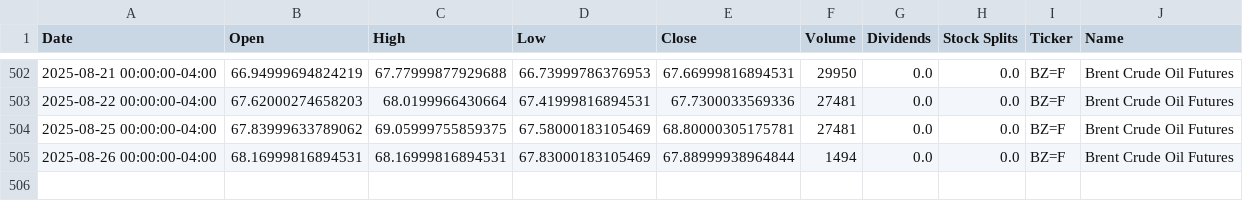
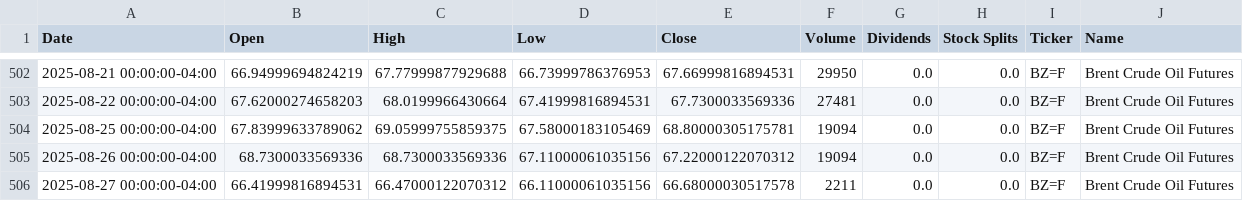
Before and after one commit to dylanmcd0/energy-analysis, a CSV file: data/financial/yfinance/BZ_F.csv, drawn as a sheet; only a part is shown, gaps mark what is left out.

```diff
--- a/data/financial/yfinance/BZ_F.csv
+++ b/data/financial/yfinance/BZ_F.csv
@@ -503,3 +503,4 @@ Date,Open,High,Low,Close,Volume,Dividends,Stock Splits,Ticker,Name
 2025-08-22 00:00:00-04:00,67.62000274658203,68.0199966430664,67.41999816894531,67.7300033569336,27481,0.0,0.0,BZ=F,Brent Crude Oil Futures
-2025-08-25 00:00:00-04:00,67.83999633789062,69.05999755859375,67.58000183105469,68.80000305175781,27481,0.0,0.0,BZ=F,Brent Crude Oil Futures
-2025-08-26 00:00:00-04:00,68.16999816894531,68.16999816894531,67.83000183105469,67.88999938964844,1494,0.0,0.0,BZ=F,Brent Crude Oil Futures
+2025-08-25 00:00:00-04:00,67.83999633789062,69.05999755859375,67.58000183105469,68.80000305175781,19094,0.0,0.0,BZ=F,Brent Crude Oil Futures
+2025-08-26 00:00:00-04:00,68.7300033569336,68.7300033569336,67.11000061035156,67.22000122070312,19094,0.0,0.0,BZ=F,Brent Crude Oil Futures
+2025-08-27 00:00:00-04:00,66.41999816894531,66.47000122070312,66.11000061035156,66.68000030517578,2211,0.0,0.0,BZ=F,Brent Crude Oil Futures
```
Also changed, not shown: data/financial/yfinance/UNG.csv, data/financial/yfinance/URA.csv, 18 other files.
